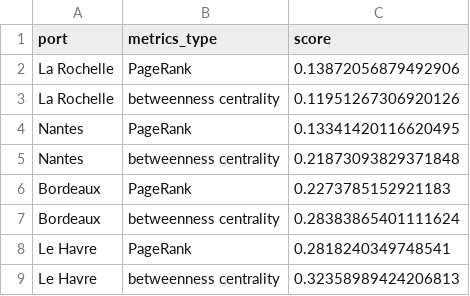
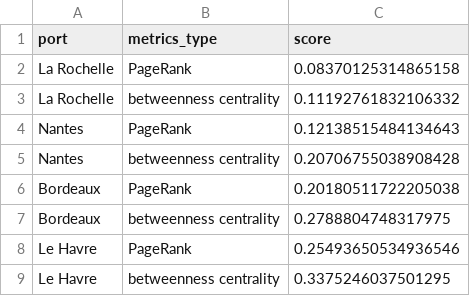
Before and after one commit to medialab/portic-storymaps-2021, a CSV file: data/part_3_centralite_comparaison.csv, drawn as a sheet.

```diff
--- a/data/part_3_centralite_comparaison.csv
+++ b/data/part_3_centralite_comparaison.csv
@@ -1,9 +1,9 @@
 port,metrics_type,score
-La Rochelle,PageRank,0.13872056879492906
-La Rochelle,betweenness centrality,0.11951267306920126
-Nantes,PageRank,0.13341420116620495
-Nantes,betweenness centrality,0.21873093829371848
-Bordeaux,PageRank,0.2273785152921183
-Bordeaux,betweenness centrality,0.28383865401111624
-Le Havre,PageRank,0.2818240349748541
-Le Havre,betweenness centrality,0.32358989424206813
+La Rochelle,PageRank,0.08370125314865158
+La Rochelle,betweenness centrality,0.11192761832106332
+Nantes,PageRank,0.12138515484134643
+Nantes,betweenness centrality,0.20706755038908428
+Bordeaux,PageRank,0.20180511722205038
+Bordeaux,betweenness centrality,0.2788804748317975
+Le Havre,PageRank,0.25493650534936546
+Le Havre,betweenness centrality,0.3375246037501295
```
Also changed, not shown: data/part_3_step1_viz_data.csv, data/part_3_step3_viz_customs_offices_data.csv, 28 other files.
